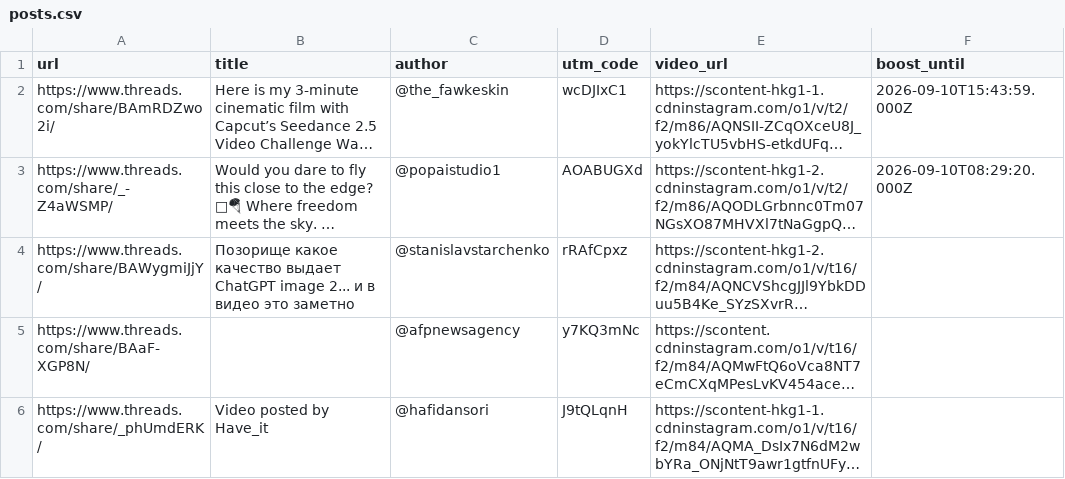
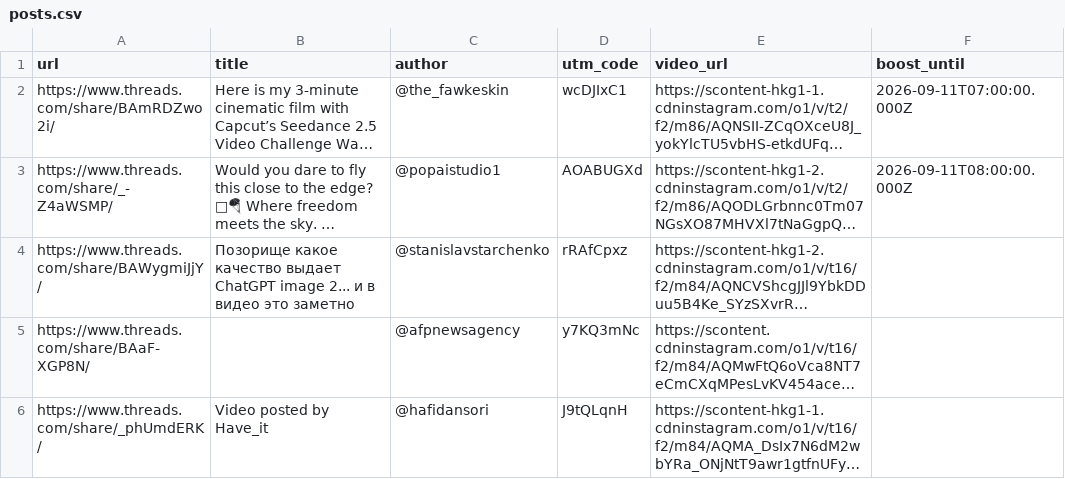
Before and after one commit to johncratorcev-spec/no-reality-io-ai, a CSV file: data/posts.csv, drawn as a sheet; only a part is shown; long unchanged cells end in …; the diff names each change by its address in the sheet, - before the commit and + after, or states it on an @@ line.

Commit message:
feat: топ-2 ленты (popaistudio #1, fawkeskin #2) + система внутренних ссылок /v/[code]
- boost_until: @popaistudio1 до 11.09 08:00Z (свежее), @the_fawkeskin до 11.09 07:00Z — порядок в топе гарантирован tie-break'ом
- deep-link роут /v/[code]: та же лента с автоскроллом к видео, generateMetadata (автор в title), стилизованный 404
- Feed: начальный индекс из focusCode, мгновенный прыжок без анимации, адресная строка всегда синхронна активному видео (history.replaceState)
- VideoCard: кнопка link — копия origin/v/[code] (clipboard + fallback, флуд-контроль); хелпер writeClipboard вынесен
- FeedScreen: единый каркас ленты для / и /v/[code]

```diff
--- a/data/posts.csv
+++ b/data/posts.csv
-F2 (boost_until): 2026-09-10T15:43:59.000Z
+F2 (boost_until): 2026-09-11T07:00:00.000Z
-F3 (boost_until): 2026-09-10T08:29:20.000Z
+F3 (boost_until): 2026-09-11T08:00:00.000Z
```
Also changed, not shown: 7 other files.
